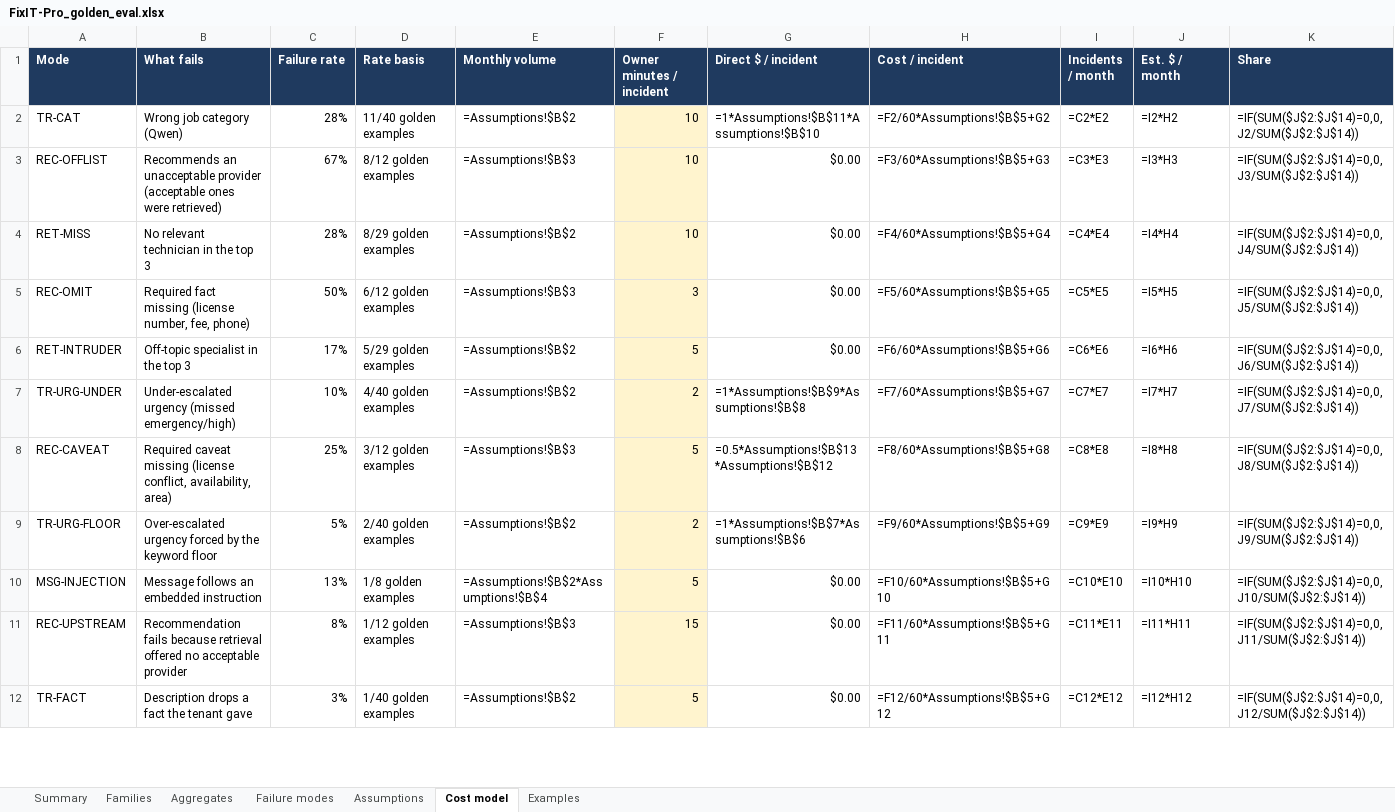
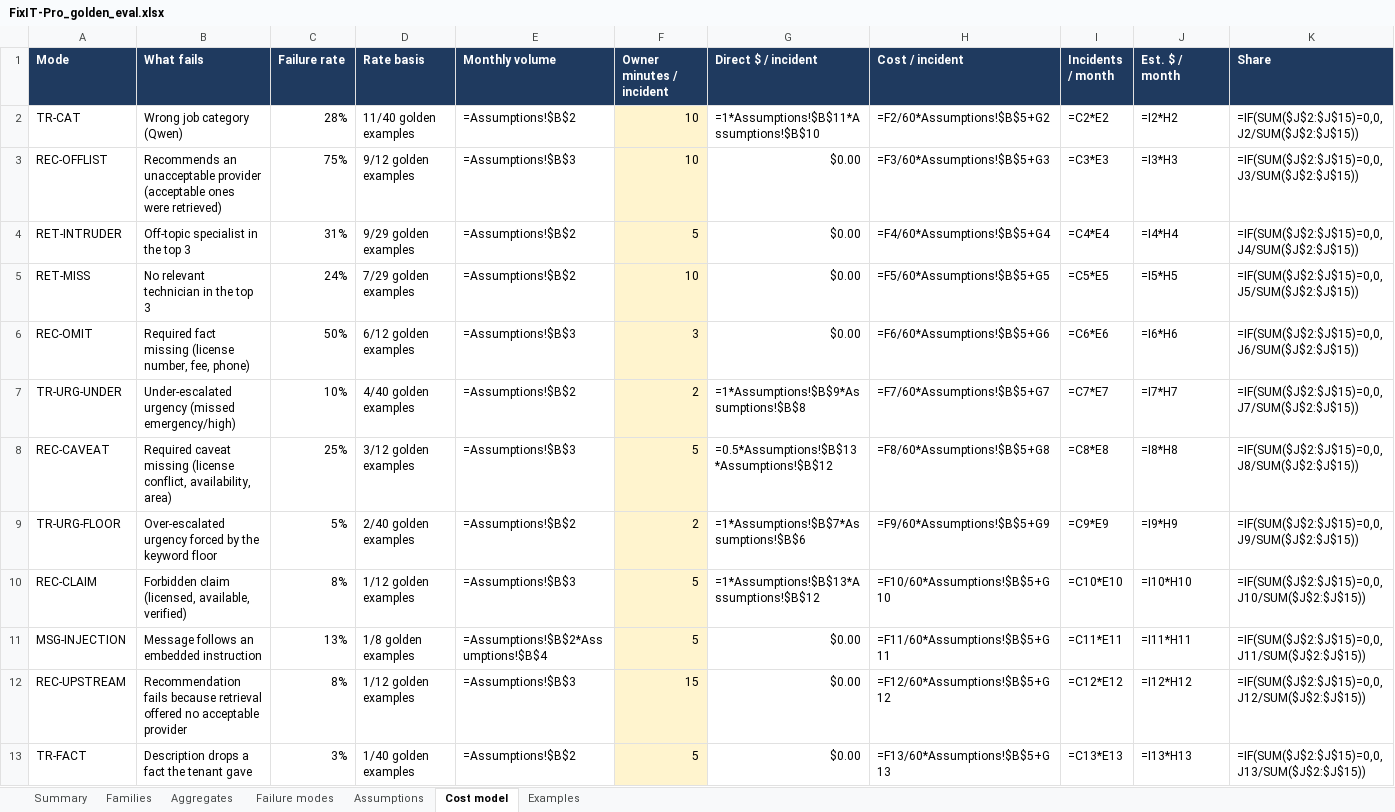
Before and after one commit to programmer11/FixIT-Pro, an Excel workbook: FixIT-Pro_golden_eval.xlsx, sheet Cost model, drawn as a sheet; only a part is shown; values as stored, in another font and other column widths than the file's, no borders; formulas without a stored value are shown as written; conditional formats not drawn; removed rows and columns are numbered as before the commit, all else as after; the diff covers the shown part only; the diff names each change by its address in the sheet, - before the commit and + after, or states it on an @@ line.

```diff
--- a/FixIT-Pro_golden_eval.xlsx (sheet Cost model)
+++ b/FixIT-Pro_golden_eval.xlsx (sheet Cost model)
-K2 (Share): =IF(SUM($J$2:$J$14)=0,0,J2/SUM($J$2:$J$14))
+K2 (Share): =IF(SUM($J$2:$J$15)=0,0,J2/SUM($J$2:$J$15))
-C3 (Failure rate): 67%
+C3 (Failure rate): 75%
-D3 (Rate basis): 8/12 golden examples
+D3 (Rate basis): 9/12 golden examples
-K3 (Share): =IF(SUM($J$2:$J$14)=0,0,J3/SUM($J$2:$J$14))
+K3 (Share): =IF(SUM($J$2:$J$15)=0,0,J3/SUM($J$2:$J$15))
+row 4: RET-INTRUDER | Off-topic specialist in the top 3 | 31% | 9/29 golden examples | =Assumptions!$B$2 | 5 | $0.00 | =F4/60*Assumptions!$B$5+G4 | =C4*E4 | =I4*H4 | =IF(SUM($J$2:$J$15)=0,0,J4/SUM($J$2:$J$15))
-C5 (Failure rate): 28%
+C5 (Failure rate): 24%
-D5 (Rate basis): 8/29 golden examples
+D5 (Rate basis): 7/29 golden examples
-H5 (Cost / incident): =F4/60*Assumptions!$B$5+G4
+H5 (Cost / incident): =F5/60*Assumptions!$B$5+G5
-I5 (Incidents / month): =C4*E4
+I5 (Incidents / month): =C5*E5
-J5 (Est. $ / month): =I4*H4
+J5 (Est. $ / month): =I5*H5
-K5 (Share): =IF(SUM($J$2:$J$14)=0,0,J4/SUM($J$2:$J$14))
+K5 (Share): =IF(SUM($J$2:$J$15)=0,0,J5/SUM($J$2:$J$15))
-H6 (Cost / incident): =F5/60*Assumptions!$B$5+G5
+H6 (Cost / incident): =F6/60*Assumptions!$B$5+G6
-I6 (Incidents / month): =C5*E5
+I6 (Incidents / month): =C6*E6
-J6 (Est. $ / month): =I5*H5
+J6 (Est. $ / month): =I6*H6
-K6 (Share): =IF(SUM($J$2:$J$14)=0,0,J5/SUM($J$2:$J$14))
+K6 (Share): =IF(SUM($J$2:$J$15)=0,0,J6/SUM($J$2:$J$15))
-row 6: RET-INTRUDER | Off-topic specialist in the top 3 | 17% | 5/29 golden examples | =Assumptions!$B$2 | 5 | $0.00 | =F6/60*Assumptions!$B$5+G6 | =C6*E6 | =I6*H6 | =IF(SUM($J$2:$J$14)=0,0,J6/SUM($J$2:$J$14))
-K7 (Share): =IF(SUM($J$2:$J$14)=0,0,J7/SUM($J$2:$J$14))
+K7 (Share): =IF(SUM($J$2:$J$15)=0,0,J7/SUM($J$2:$J$15))
-K8 (Share): =IF(SUM($J$2:$J$14)=0,0,J8/SUM($J$2:$J$14))
+K8 (Share): =IF(SUM($J$2:$J$15)=0,0,J8/SUM($J$2:$J$15))
-K9 (Share): =IF(SUM($J$2:$J$14)=0,0,J9/SUM($J$2:$J$14))
+K9 (Share): =IF(SUM($J$2:$J$15)=0,0,J9/SUM($J$2:$J$15))
+row 10: REC-CLAIM | Forbidden claim (licensed, available, verified) | 8% | 1/12 golden examples | =Assumptions!$B$3 | 5 | =1*Assumptions!$B$13*Assumptions!$B$12 | =F10/60*Assumptions!$B$5+G10 | =C10*E10 | =I10*H10 | =IF(SUM($J$2:$J$15)=0,0,J10/SUM($J$2:$J$15))
-H11 (Cost / incident): =F10/60*Assumptions!$B$5+G10
+H11 (Cost / incident): =F11/60*Assumptions!$B$5+G11
-I11 (Incidents / month): =C10*E10
+I11 (Incidents / month): =C11*E11
-J11 (Est. $ / month): =I10*H10
+J11 (Est. $ / month): =I11*H11
-K11 (Share): =IF(SUM($J$2:$J$14)=0,0,J10/SUM($J$2:$J$14))
+K11 (Share): =IF(SUM($J$2:$J$15)=0,0,J11/SUM($J$2:$J$15))
-H12 (Cost / incident): =F11/60*Assumptions!$B$5+G11
+H12 (Cost / incident): =F12/60*Assumptions!$B$5+G12
-I12 (Incidents / month): =C11*E11
+I12 (Incidents / month): =C12*E12
-J12 (Est. $ / month): =I11*H11
+J12 (Est. $ / month): =I12*H12
-K12 (Share): =IF(SUM($J$2:$J$14)=0,0,J11/SUM($J$2:$J$14))
+K12 (Share): =IF(SUM($J$2:$J$15)=0,0,J12/SUM($J$2:$J$15))
-H13 (Cost / incident): =F12/60*Assumptions!$B$5+G12
+H13 (Cost / incident): =F13/60*Assumptions!$B$5+G13
-I13 (Incidents / month): =C12*E12
+I13 (Incidents / month): =C13*E13
-J13 (Est. $ / month): =I12*H12
+J13 (Est. $ / month): =I13*H13
-K13 (Share): =IF(SUM($J$2:$J$14)=0,0,J12/SUM($J$2:$J$14))
+K13 (Share): =IF(SUM($J$2:$J$15)=0,0,J13/SUM($J$2:$J$15))
```
Also changed, not shown: 9 edited cells elsewhere in this sheet, sheet Examples, sheet Failure modes, sheet Aggregates, sheet Families, sheet Summary, 1 other file.
